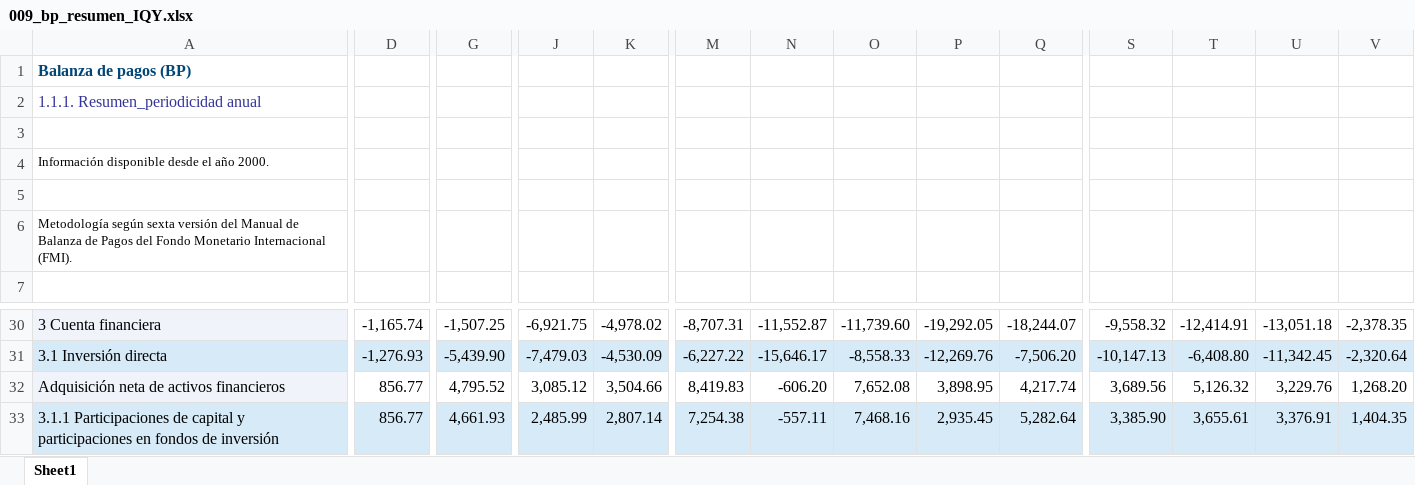
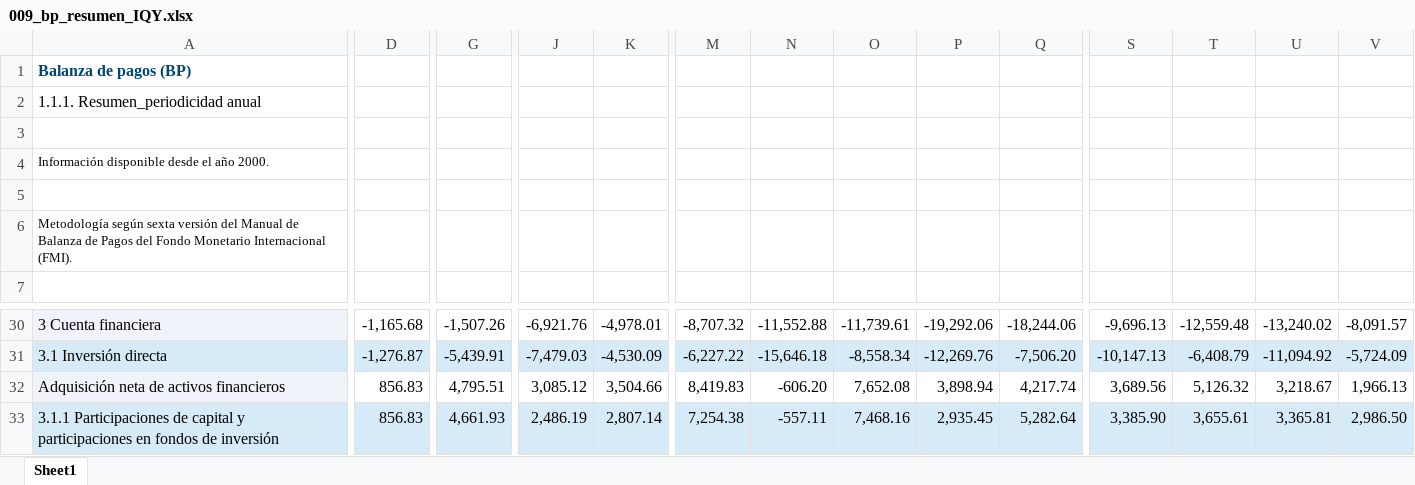
Before and after one commit to luifrancgom/econ_3, an Excel workbook: 009_bp_resumen_IQY.xlsx, sheet Sheet1, drawn as a sheet; only a part is shown, gaps mark what is left out; values as stored, in another font and other column widths than the file's, no borders; the diff covers the shown part only; the diff names each change by its address in the sheet, - before the commit and + after, or states it on an @@ line.

```diff
--- a/009_bp_resumen_IQY.xlsx (sheet Sheet1)
+++ b/009_bp_resumen_IQY.xlsx (sheet Sheet1)
+A1:C1 merged
-A2 text colour: #333399
+A2 text colour: black
+A2:C2 merged
-D30: -1,165.74
+D30: -1,165.68
-G30: -1,507.25
+G30: -1,507.26
-J30: -6,921.75
+J30: -6,921.76
-K30: -4,978.02
+K30: -4,978.01
-M30: -8,707.31
+M30: -8,707.32
-N30: -11,552.87
+N30: -11,552.88
-O30: -11,739.60
+O30: -11,739.61
-P30: -19,292.05
+P30: -19,292.06
-Q30: -18,244.07
+Q30: -18,244.06
-S30: -9,558.32
+S30: -9,696.13
-T30: -12,414.91
+T30: -12,559.48
-U30: -13,051.18
+U30: -13,240.02
-V30: -2,378.35
+V30: -8,091.57
-D31: -1,276.93
+D31: -1,276.87
-G31: -5,439.90
+G31: -5,439.91
-N31: -15,646.17
+N31: -15,646.18
-O31: -8,558.33
+O31: -8,558.34
-T31: -6,408.80
+T31: -6,408.79
-U31: -11,342.45
+U31: -11,094.92
-V31: -2,320.64
+V31: -5,724.09
-D32:D33: 856.77
+D32:D33: 856.83
-G32: 4,795.52
+G32: 4,795.51
-P32: 3,898.95
+P32: 3,898.94
-U32: 3,229.76
+U32: 3,218.67
-V32: 1,268.20
+V32: 1,966.13
-J33: 2,485.99
+J33: 2,486.19
-U33: 3,376.91
+U33: 3,365.81
-V33: 1,404.35
+V33: 2,986.50
```
Also changed, not shown: 12 added rows, 10 removed rows, 109 edited cells, cell formats and merged cells elsewhere in this sheet, 009_tcm_serie_historica_IQY.xlsx, 56 other files.
